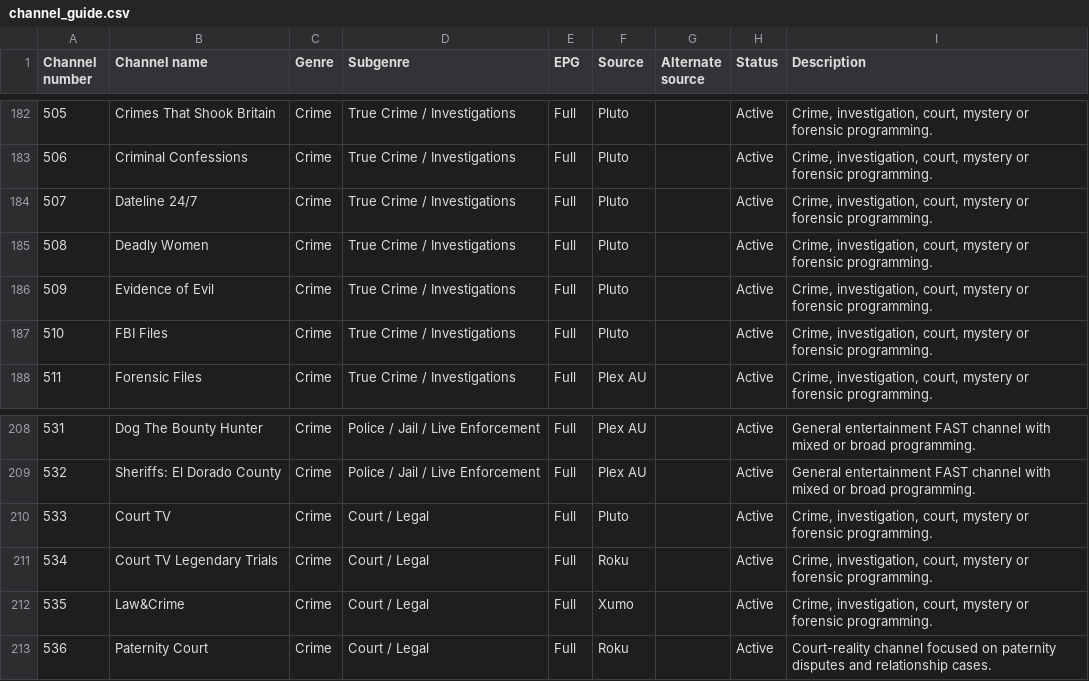
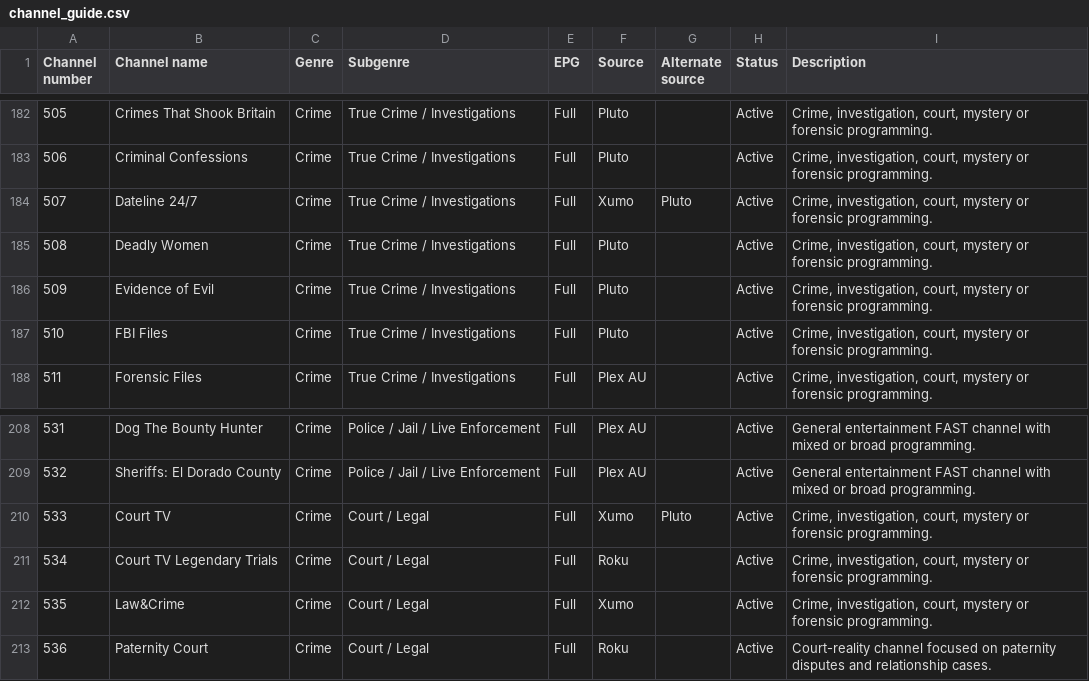
Before and after one commit to safetyblade/autv, a CSV file: channel_guide.csv, drawn as a sheet; only a part is shown, gaps mark what is left out.

Commit message:
fix: select Xumo for missing Dateline and Court TV crime channels

```diff
--- a/channel_guide.csv
+++ b/channel_guide.csv
@@ -183,3 +183,3 @@ Channel number,Channel name,Genre,Subgenre,EPG,Source,Alternate source,Status,De
 506,Criminal Confessions,Crime,True Crime / Investigations,Full,Pluto,,Active,"Crime, investigation, court, mystery or forensic programming."
-507,Dateline 24/7,Crime,True Crime / Investigations,Full,Pluto,,Active,"Crime, investigation, court, mystery or forensic programming."
+507,Dateline 24/7,Crime,True Crime / Investigations,Full,Xumo,Pluto,Active,"Crime, investigation, court, mystery or forensic programming."
 508,Deadly Women,Crime,True Crime / Investigations,Full,Pluto,,Active,"Crime, investigation, court, mystery or forensic programming."
@@ -209,3 +209,3 @@ Channel number,Channel name,Genre,Subgenre,EPG,Source,Alternate source,Status,De
 532,Sheriffs: El Dorado County,Crime,Police / Jail / Live Enforcement,Full,Plex AU,,Active,General entertainment FAST channel with mixed or broad programming.
-533,Court TV,Crime,Court / Legal,Full,Pluto,,Active,"Crime, investigation, court, mystery or forensic programming."
+533,Court TV,Crime,Court / Legal,Full,Xumo,Pluto,Active,"Crime, investigation, court, mystery or forensic programming."
 534,Court TV Legendary Trials,Crime,Court / Legal,Full,Roku,,Active,"Crime, investigation, court, mystery or forensic programming."
```
